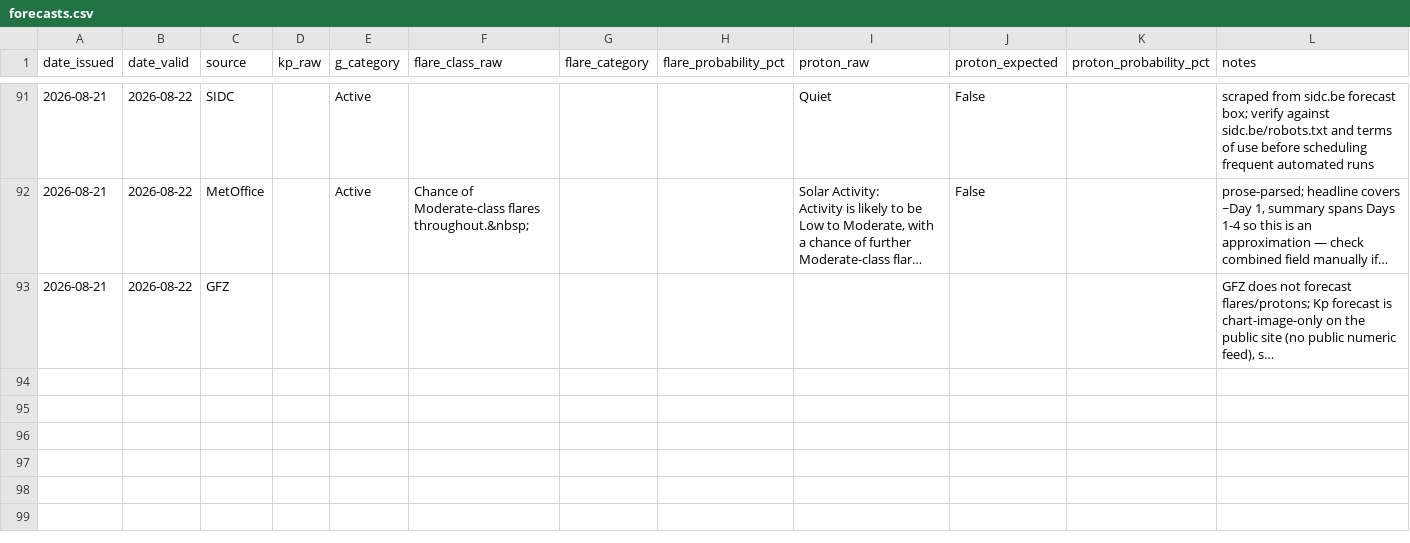
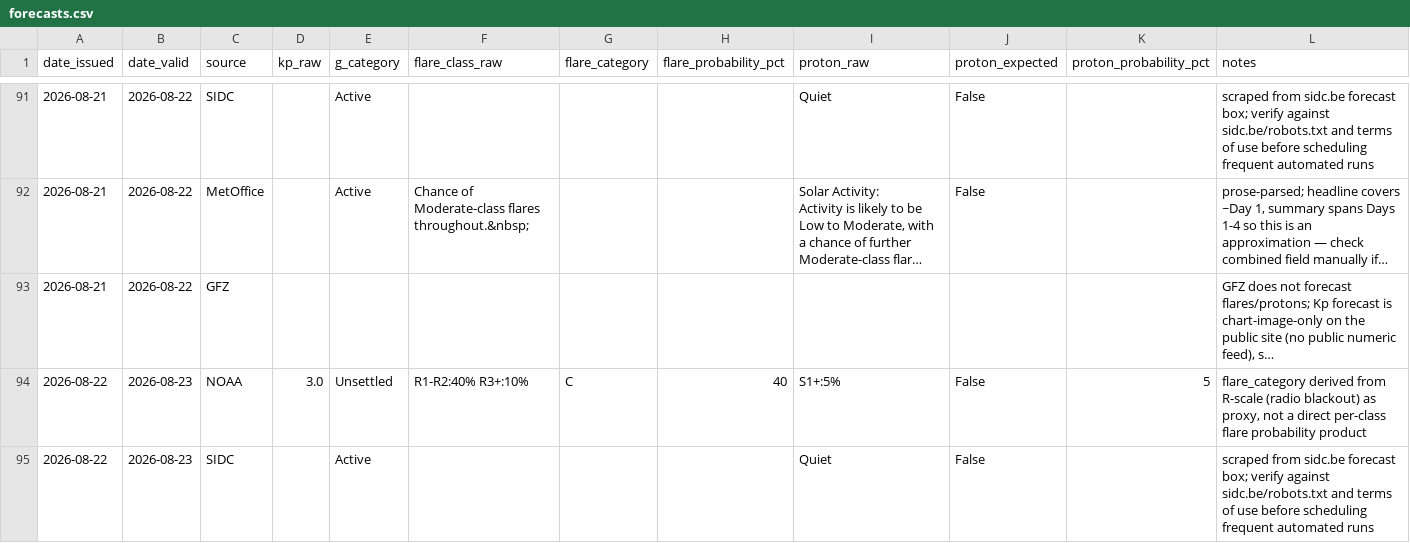
Before and after one commit to MetopRBr/space-weather-verify, a CSV file: data/forecasts.csv, drawn as a sheet; only a part is shown, gaps mark what is left out; long unchanged cells end in …; the diff covers the shown part only; the diff names each change by its address in the sheet, - before the commit and + after, or states it on an @@ line.

```diff
--- a/data/forecasts.csv
+++ b/data/forecasts.csv
+row 94: 2026-08-22 | 2026-08-23 | NOAA | 3.0 | Unsettled | R1-R2:40% R3+:10% | C | 40 | S1+:5% | False | 5 | flare_category derived from R-scale (radio blackout) as proxy, not a direct per-class flare probability product
+row 95: 2026-08-22 | 2026-08-23 | SIDC |  | Active |  |  |  | Quiet | False |  | scraped from sidc.be forecast box; verify against sidc.be/robots.txt and terms of use before scheduling frequent automated runs
```
Also changed, not shown: 2 added rows elsewhere in this file, data/observed.csv, data/scorecard.csv.
